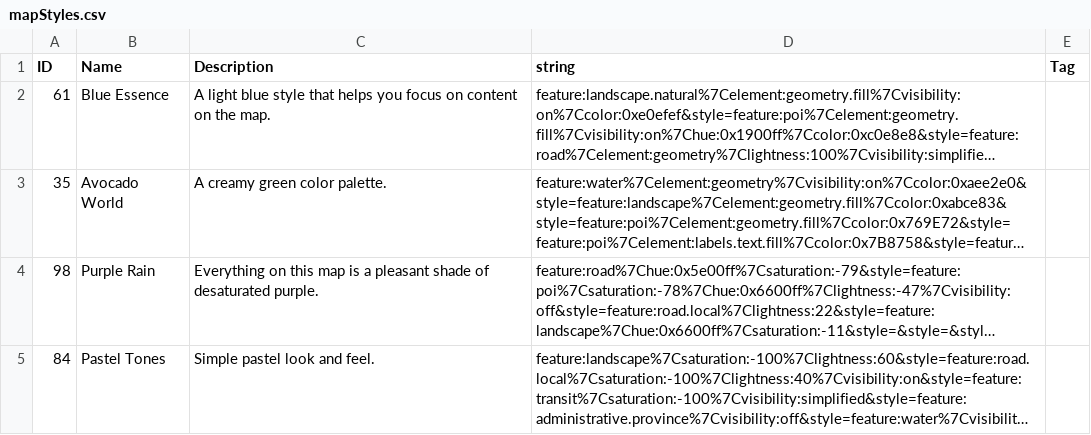
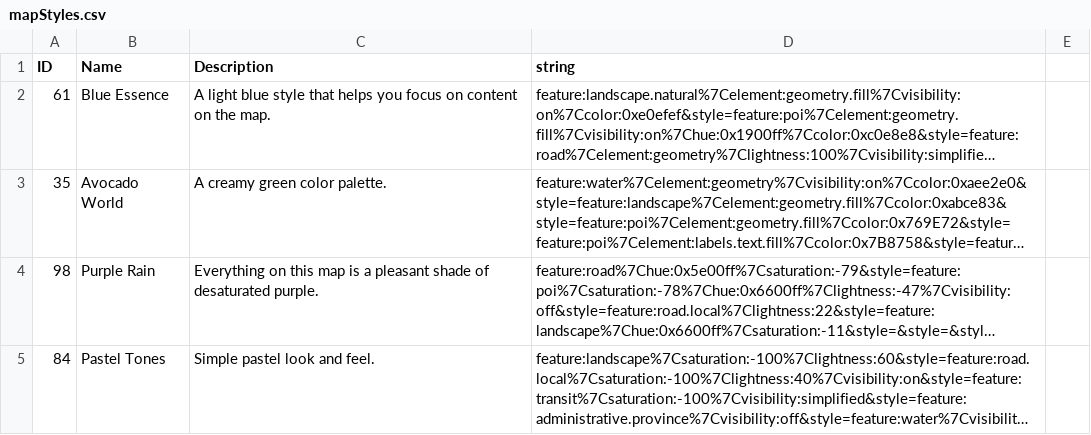
Before and after one commit to dr-harper/ggmapstyles, a CSV file: inst/mapStyles.csv, drawn as a sheet; only a part is shown; long unchanged cells end in …; the diff names each change by its address in the sheet, - before the commit and + after, or states it on an @@ line.

```diff
--- a/inst/mapStyles.csv
+++ b/inst/mapStyles.csv
-E1: Tag
+E1: (empty)
```
Also changed, not shown: 6 other files.
